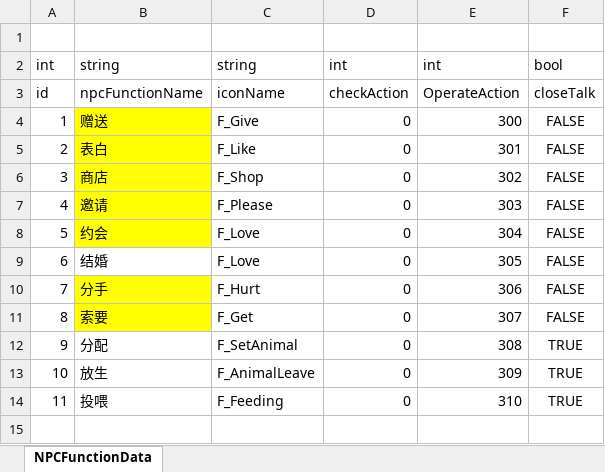
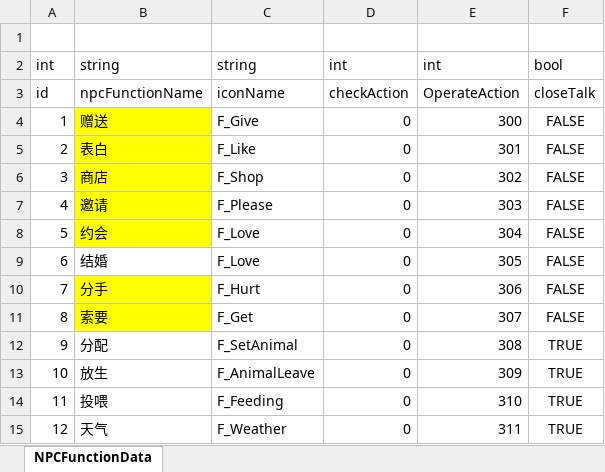
Before and after one commit to shanflyer/Rune-Factory, an Excel workbook: Datas/NPCFunctionData.xlsx, sheet NPCFunctionData, drawn as a sheet; values as stored, in another font and other column widths than the file's, no borders; the diff names each change by its address in the sheet, - before the commit and + after, or states it on an @@ line.

```diff
--- a/Datas/NPCFunctionData.xlsx (sheet NPCFunctionData)
+++ b/Datas/NPCFunctionData.xlsx (sheet NPCFunctionData)
+row 15: 12 | 天气 | F_Weather | 0 | 311 | TRUE
```
Also changed, not shown: Datas/NPCData.xlsx, 41 other files.
